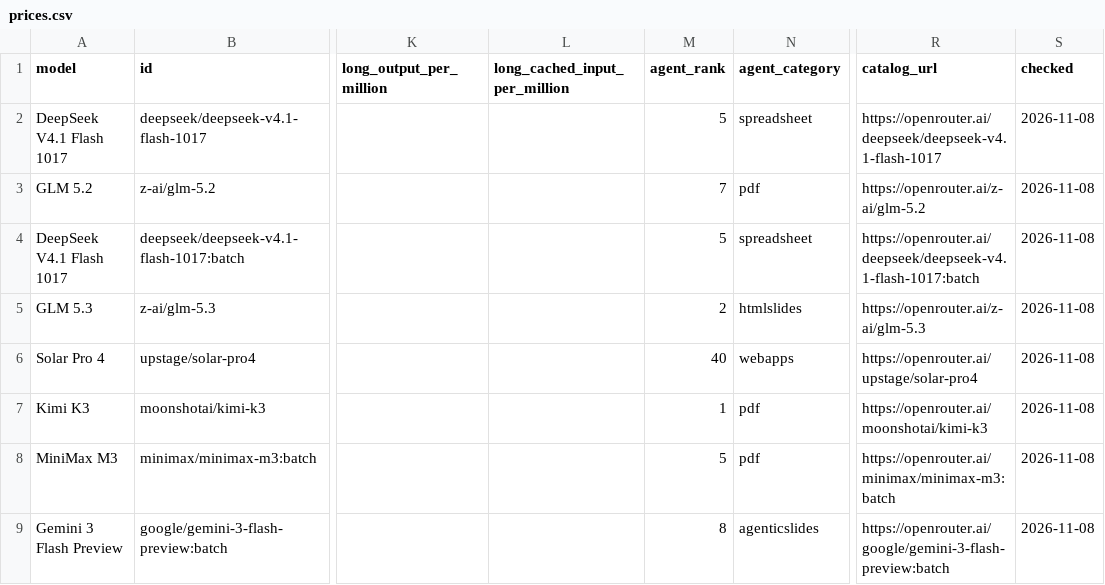
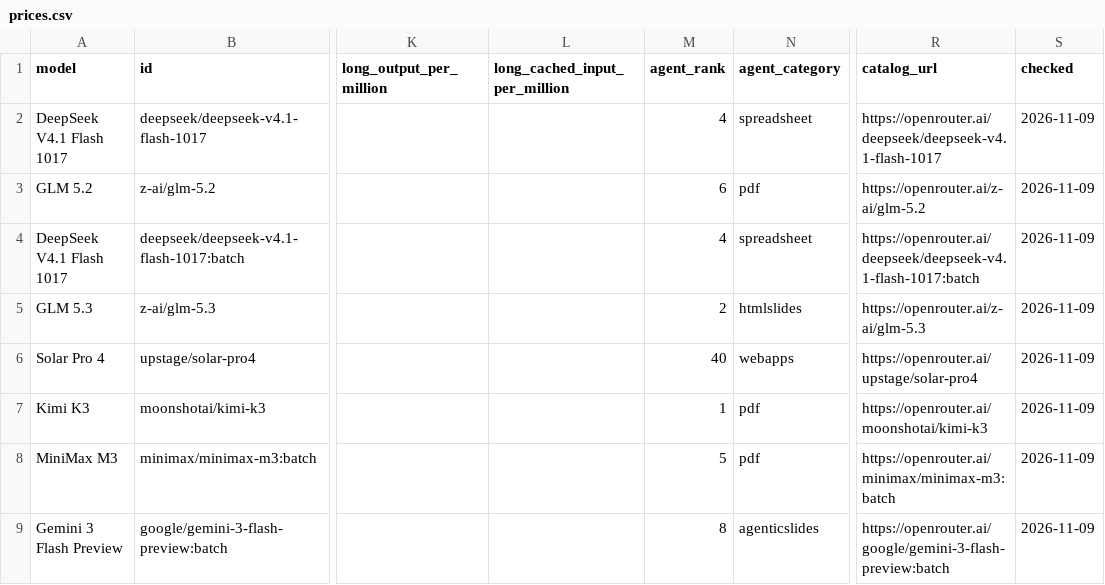
Before and after one commit to xyzs996/llm-api-pricing, a CSV file: data/prices.csv, drawn as a sheet; only a part is shown, gaps mark what is left out; the diff covers the shown part only; the diff names each change by its address in the sheet, - before the commit and + after, or states it on an @@ line.

Commit message:
67 field notes on AI coding agents — +0 ~23 -0 files

```diff
--- a/data/prices.csv
+++ b/data/prices.csv
-M2 (agent_rank): 5
+M2 (agent_rank): 4
-S2:S9 (checked): 2026-11-08
+S2:S9 (checked): 2026-11-09
-M3 (agent_rank): 7
+M3 (agent_rank): 6
-M4 (agent_rank): 5
+M4 (agent_rank): 4
```
Also changed, not shown: 3 added rows, 3 removed rows and 87 edited cells elsewhere in this file, prices.csv, 21 other files.
